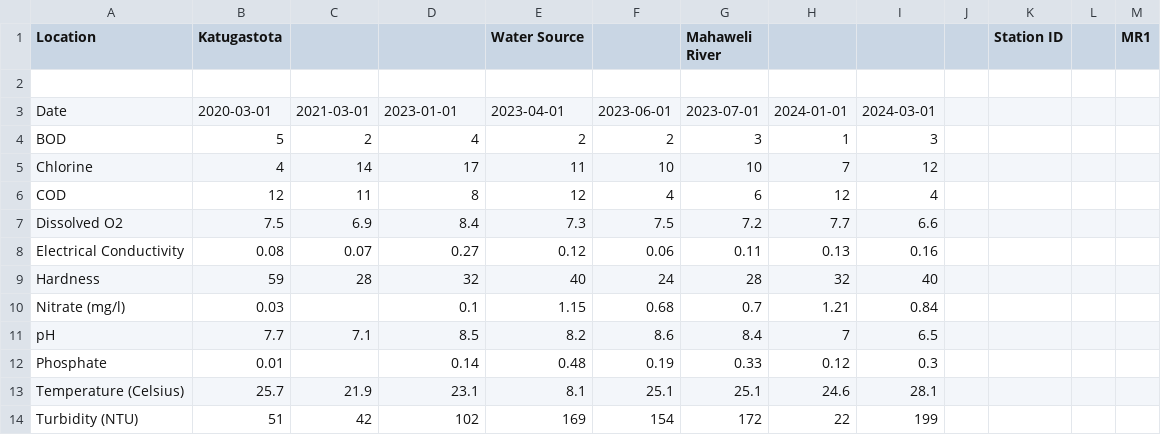
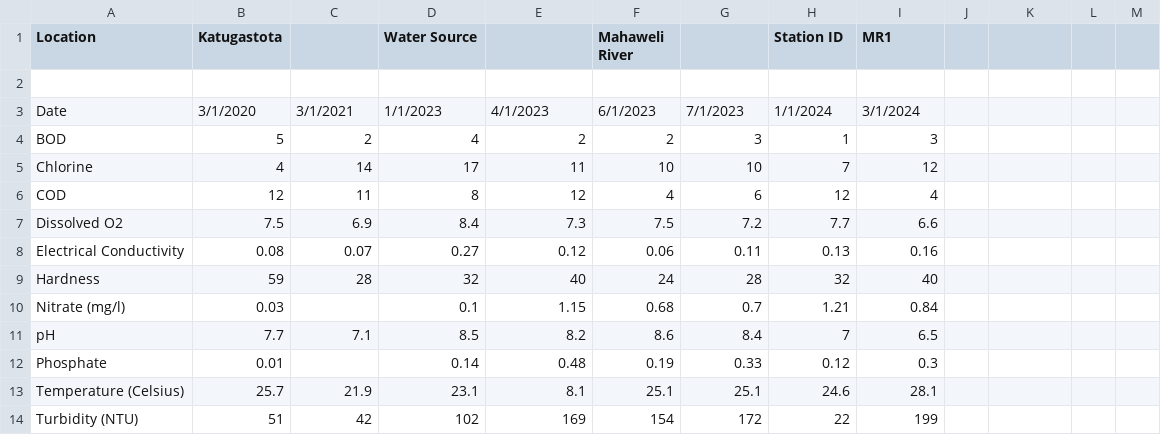
Before and after one commit to Dilshi-1997/WMS-test, a CSV file: MR 1.csv, drawn as a sheet; the diff names each change by its address in the sheet, - before the commit and + after, or states it on an @@ line.

```diff
--- a/MR 1.csv
+++ b/MR 1.csv
-D1: (empty)
+D1: Water Source
-E1: Water Source
+E1: (empty)
-F1: (empty)
+F1: Mahaweli River
-G1: Mahaweli River
+G1: (empty)
-H1: (empty)
+H1: Station ID
-I1: (empty)
+I1: MR1
-K1: Station ID
+K1: (empty)
-M1: MR1
+M1: (empty)
-B3 (Katugastota): 2020-03-01
+B3 (Katugastota): 3/1/2020
-C3: 2021-03-01
+C3: 3/1/2021
-D3 (Water Source): 2023-01-01
+D3 (Water Source): 1/1/2023
-E3: 2023-04-01
+E3: 4/1/2023
-F3 (Mahaweli River): 2023-06-01
+F3 (Mahaweli River): 6/1/2023
-G3: 2023-07-01
+G3: 7/1/2023
-H3 (Station ID): 2024-01-01
+H3 (Station ID): 1/1/2024
-I3 (MR1): 2024-03-01
+I3 (MR1): 3/1/2024
```
Also changed, not shown: MR 2.csv, MR 5.csv, 3 other files.
